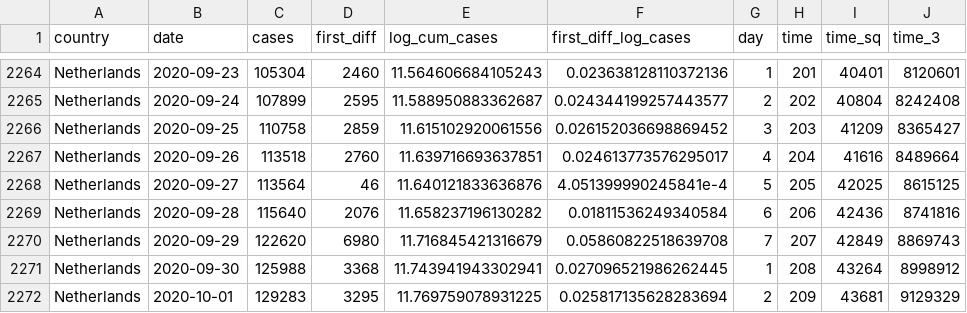
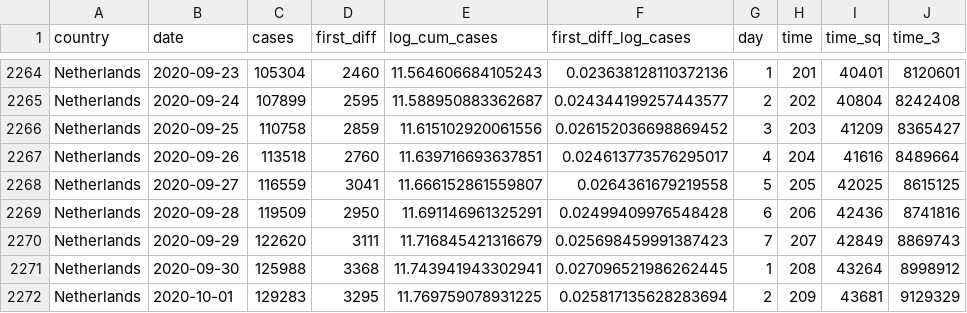
Before and after one commit to joelhay/joelhay.github.io, a CSV file: Daily_Datafiles/daily_latest.csv, drawn as a sheet; only a part is shown, gaps mark what is left out; the diff names each change by its address in the sheet, - before the commit and + after, or states it on an @@ line.

```diff
--- a/Daily_Datafiles/daily_latest.csv
+++ b/Daily_Datafiles/daily_latest.csv
-C2268 (cases): 113564
+C2268 (cases): 116559
-D2268 (first_diff): 46
+D2268 (first_diff): 3041
-E2268 (log_cum_cases): 11.640121833636876
+E2268 (log_cum_cases): 11.666152861559807
-F2268 (first_diff_log_cases): 4.051399990245841e-4
+F2268 (first_diff_log_cases): 0.0264361679219558
-C2269 (cases): 115640
+C2269 (cases): 119509
-D2269 (first_diff): 2076
+D2269 (first_diff): 2950
-E2269 (log_cum_cases): 11.658237196130282
+E2269 (log_cum_cases): 11.691146961325291
-F2269 (first_diff_log_cases): 0.01811536249340584
+F2269 (first_diff_log_cases): 0.02499409976548428
-D2270 (first_diff): 6980
+D2270 (first_diff): 3111
-F2270 (first_diff_log_cases): 0.05860822518639708
+F2270 (first_diff_log_cases): 0.025698459991387423
```
Also changed, not shown: Daily_Datafiles/deaths_latest.csv, 6 other files.
